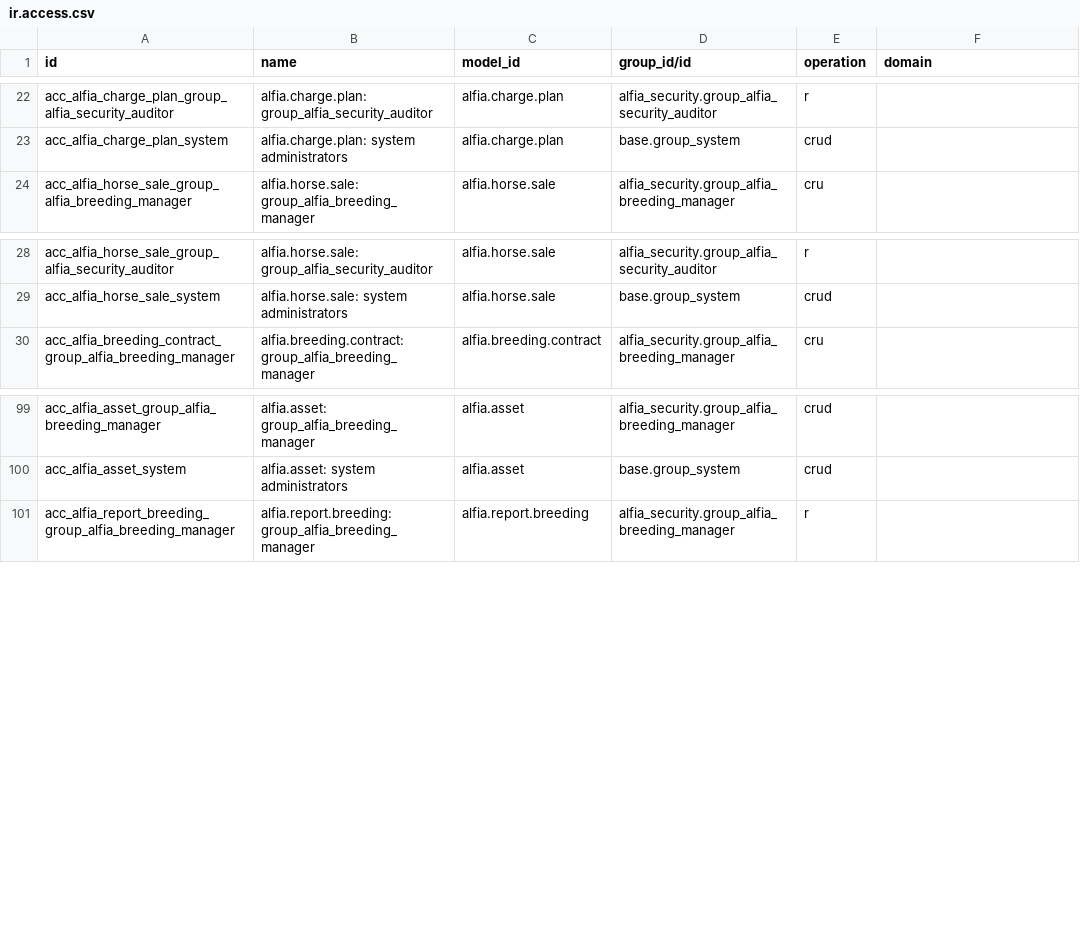
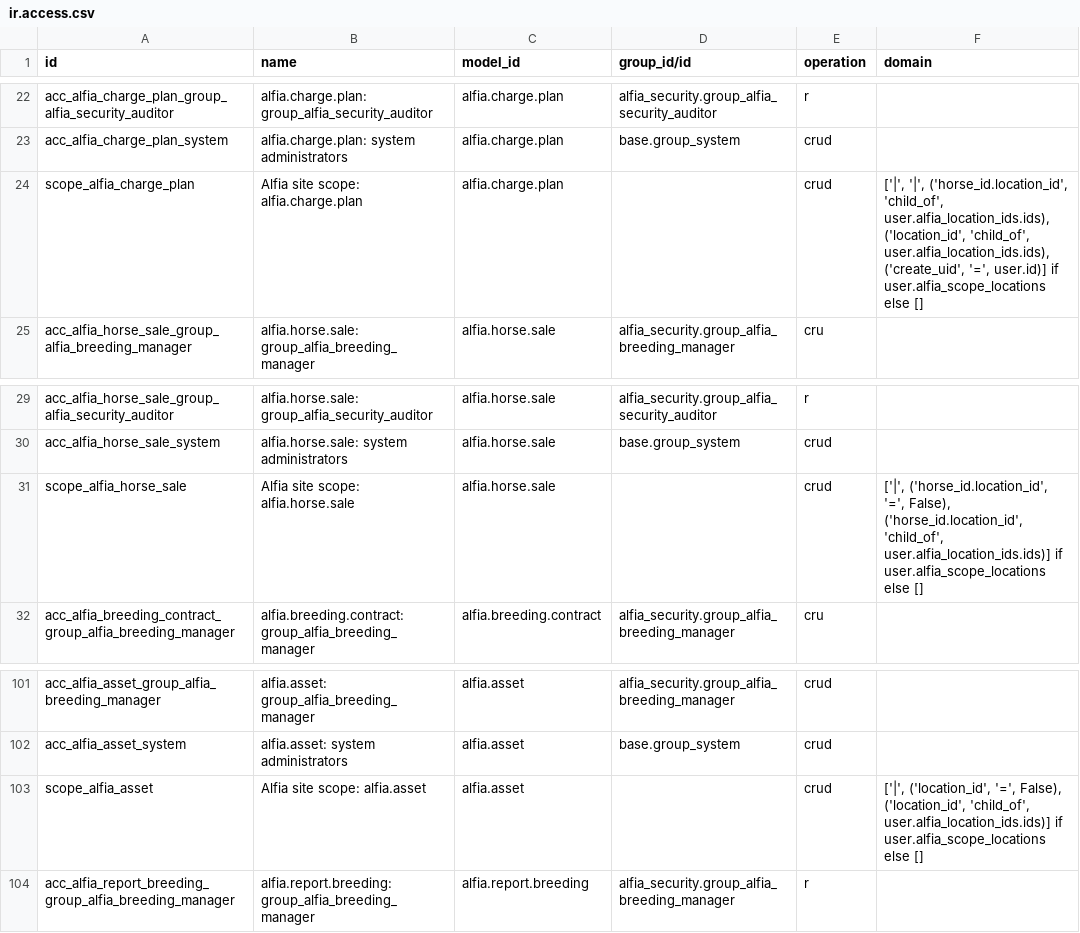
Before and after one commit to vip1982-45/Alfia_odoo_repo, a CSV file: alfia_addons/alfia_equine_ops/security/ir.access.csv, drawn as a sheet; only a part is shown, gaps mark what is left out.

```diff
--- a/alfia_addons/alfia_equine_ops/security/ir.access.csv
+++ b/alfia_addons/alfia_equine_ops/security/ir.access.csv
@@ -23,2 +23,3 @@ acc_alfia_charge_plan_group_alfia_security_auditor,alfia.charge.plan: group_alfi
 acc_alfia_charge_plan_system,alfia.charge.plan: system administrators,alfia.charge.plan,base.group_system,crud,
+scope_alfia_charge_plan,Alfia site scope: alfia.charge.plan,alfia.charge.plan,,crud,"['|', '|', ('horse_id.location_id', 'child_of', user.alfia_location_ids.ids), ('location_id', 'child_of', user.alfia_location_ids.ids), ('create_uid', '=', user.id)] if user.alfia_scope_locations else []"
 acc_alfia_horse_sale_group_alfia_breeding_manager,alfia.horse.sale: group_alfia_breeding_manager,alfia.horse.sale,alfia_security.group_alfia_breeding_manager,cru,
@@ -29,2 +30,3 @@ acc_alfia_horse_sale_group_alfia_security_auditor,alfia.horse.sale: group_alfia_
 acc_alfia_horse_sale_system,alfia.horse.sale: system administrators,alfia.horse.sale,base.group_system,crud,
+scope_alfia_horse_sale,Alfia site scope: alfia.horse.sale,alfia.horse.sale,,crud,"['|', ('horse_id.location_id', '=', False), ('horse_id.location_id', 'child_of', user.alfia_location_ids.ids)] if user.alfia_scope_locations else []"
 acc_alfia_breeding_contract_group_alfia_breeding_manager,alfia.breeding.contract: group_alfia_breeding_manager,alfia.breeding.contract,alfia_security.group_alfia_breeding_manager,cru,
@@ -100,2 +102,3 @@ acc_alfia_asset_group_alfia_breeding_manager,alfia.asset: group_alfia_breeding_m
 acc_alfia_asset_system,alfia.asset: system administrators,alfia.asset,base.group_system,crud,
+scope_alfia_asset,Alfia site scope: alfia.asset,alfia.asset,,crud,"['|', ('location_id', '=', False), ('location_id', 'child_of', user.alfia_location_ids.ids)] if user.alfia_scope_locations else []"
 acc_alfia_report_breeding_group_alfia_breeding_manager,alfia.report.breeding: group_alfia_breeding_manager,alfia.report.breeding,alfia_security.group_alfia_breeding_manager,r,
```
Also changed, not shown: alfia_addons/alfia_security/security/ir.access.csv, 20 other files.
